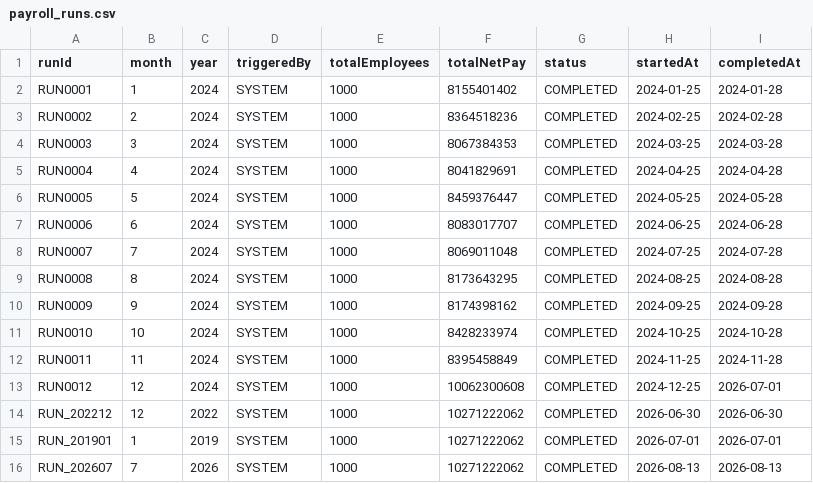
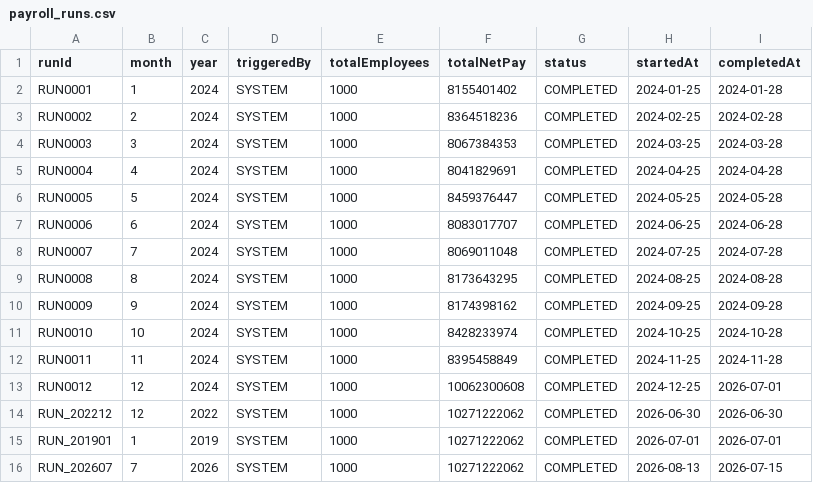
Before and after one commit to d2giahuy826-dev/Group1-LAB211, a CSV file: data/payroll_runs.csv, drawn as a sheet.

```diff
--- a/data/payroll_runs.csv
+++ b/data/payroll_runs.csv
@@ -15,2 +15,2 @@ RUN_202212,12,2022,SYSTEM,1000,10271222062,COMPLETED,2026-06-30,2026-06-30
 RUN_201901,1,2019,SYSTEM,1000,10271222062,COMPLETED,2026-07-01,2026-07-01
-RUN_202607,7,2026,SYSTEM,1000,10271222062,COMPLETED,2026-08-13,2026-08-13
+RUN_202607,7,2026,SYSTEM,1000,10271222062,COMPLETED,2026-08-13,2026-07-15
```
Also changed, not shown: 7 other files.
